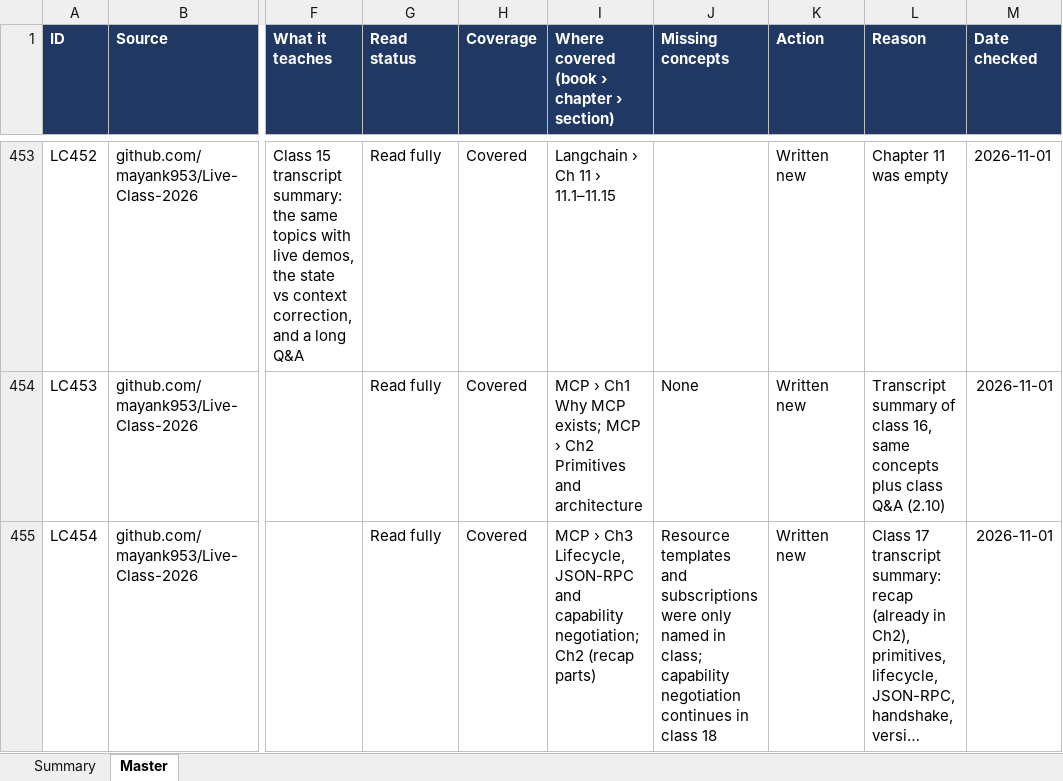
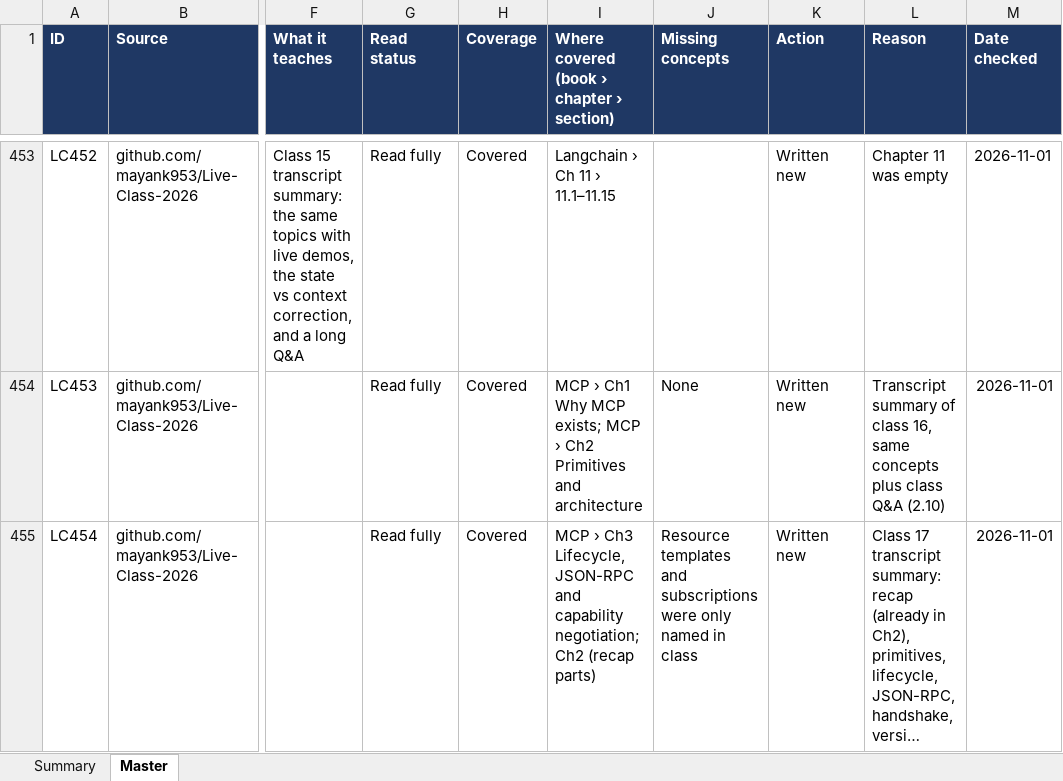
Before and after one commit to kiaanwankhede/MyNotes, an Excel workbook: master/master.xlsx, sheet Master, drawn as a sheet; only a part is shown, gaps mark what is left out; long unchanged cells end in …; values as stored, in another font and other column widths than the file's, no borders; charts and pictures not drawn; the diff covers the shown part only; the diff names each change by its address in the sheet, - before the commit and + after, or states it on an @@ line.

```diff
--- a/master/master.xlsx (sheet Master)
+++ b/master/master.xlsx (sheet Master)
-J455 (Missing concepts): …named in class; capability negotiation continues in class 18
+J455 (Missing concepts): …named in class
```
Also changed, not shown: 88 edited cells elsewhere in this sheet, sheet Summary, 7 other files.
